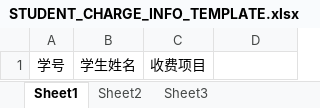
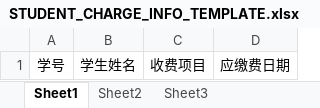
Before and after one commit to lixiaokang1024/ChargeServer, an Excel workbook: src/main/webapp/files/STUDENT_CHARGE_INFO_TEMPLATE.xlsx, sheet Sheet1, drawn as a sheet; values as stored, in another font and other column widths than the file's, no borders; the diff names each change by its address in the sheet, - before the commit and + after, or states it on an @@ line.

```diff
--- a/src/main/webapp/files/STUDENT_CHARGE_INFO_TEMPLATE.xlsx (sheet Sheet1)
+++ b/src/main/webapp/files/STUDENT_CHARGE_INFO_TEMPLATE.xlsx (sheet Sheet1)
-D1: (empty)
+D1: 应缴费日期
```
Also changed, not shown: 23 other files.
